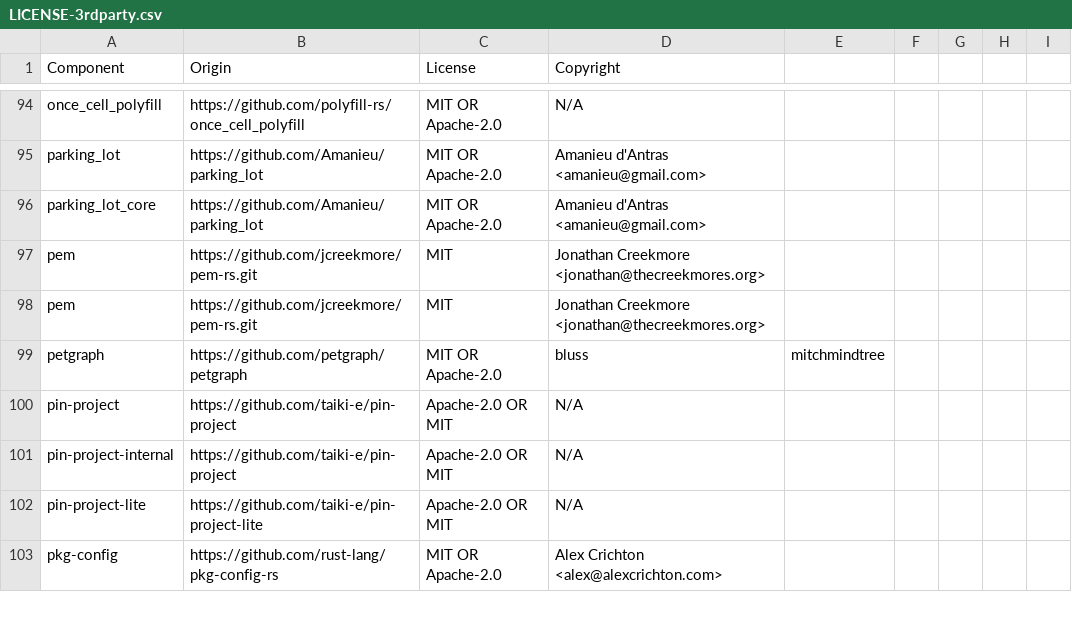
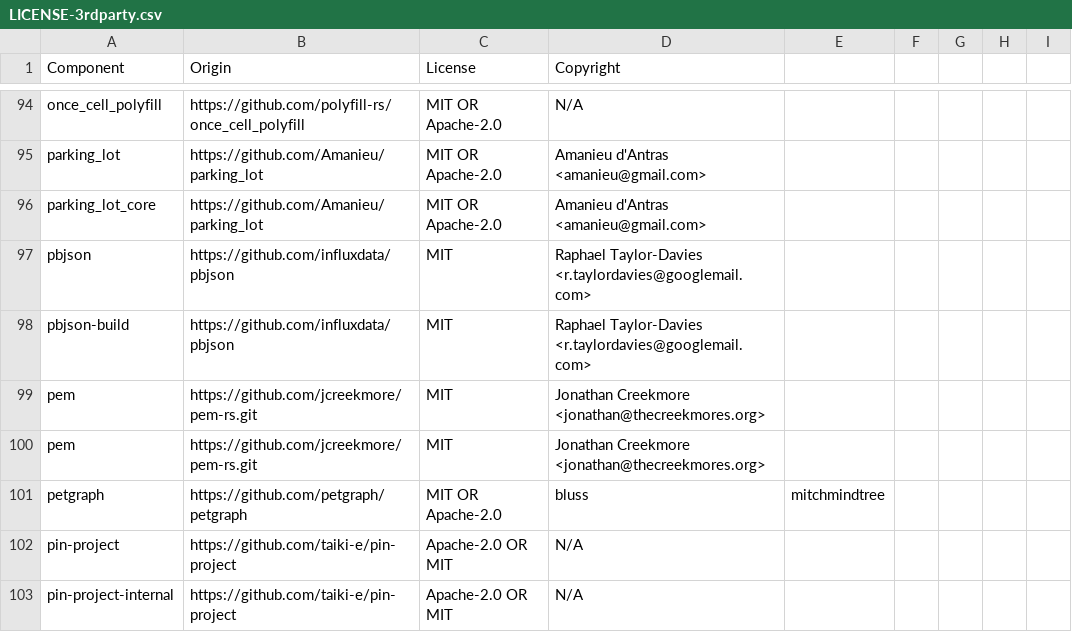
Before and after one commit to DataDog/libdd-rc, a CSV file: LICENSE-3rdparty.csv, drawn as a sheet; only a part is shown, gaps mark what is left out; the shorter side is filled out with more unchanged rows.

Commit message:
chore(license): generate 3rdparty BOM

```diff
--- a/LICENSE-3rdparty.csv
+++ b/LICENSE-3rdparty.csv
@@ -96,2 +96,4 @@ parking_lot,https://github.com/Amanieu/parking_lot,MIT OR Apache-2.0,Amanieu d'A
 parking_lot_core,https://github.com/Amanieu/parking_lot,MIT OR Apache-2.0,Amanieu d'Antras <amanieu@gmail.com>
+pbjson,https://github.com/influxdata/pbjson,MIT,Raphael Taylor-Davies <r.taylordavies@googlemail.com>
+pbjson-build,https://github.com/influxdata/pbjson,MIT,Raphael Taylor-Davies <r.taylordavies@googlemail.com>
 pem,https://github.com/jcreekmore/pem-rs.git,MIT,Jonathan Creekmore <jonathan@thecreekmores.org>
```
